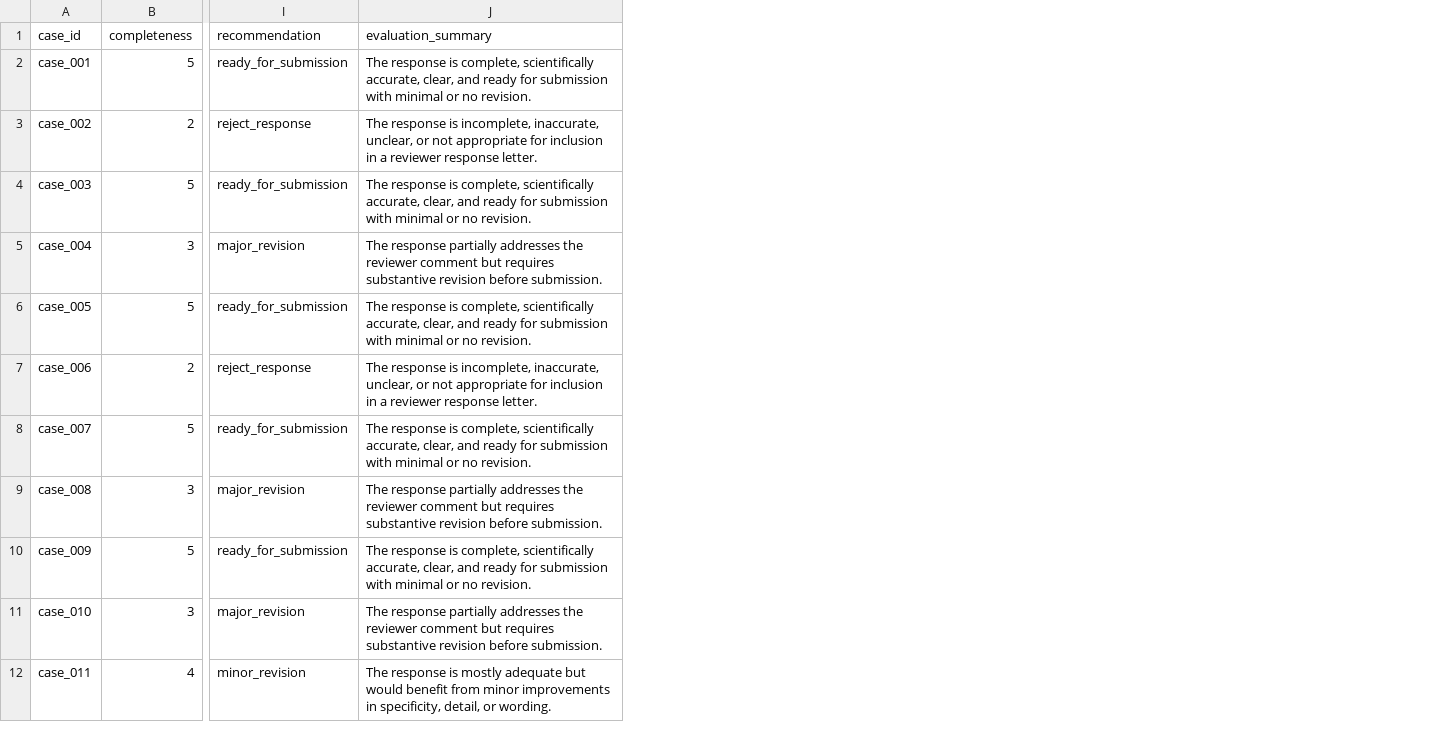
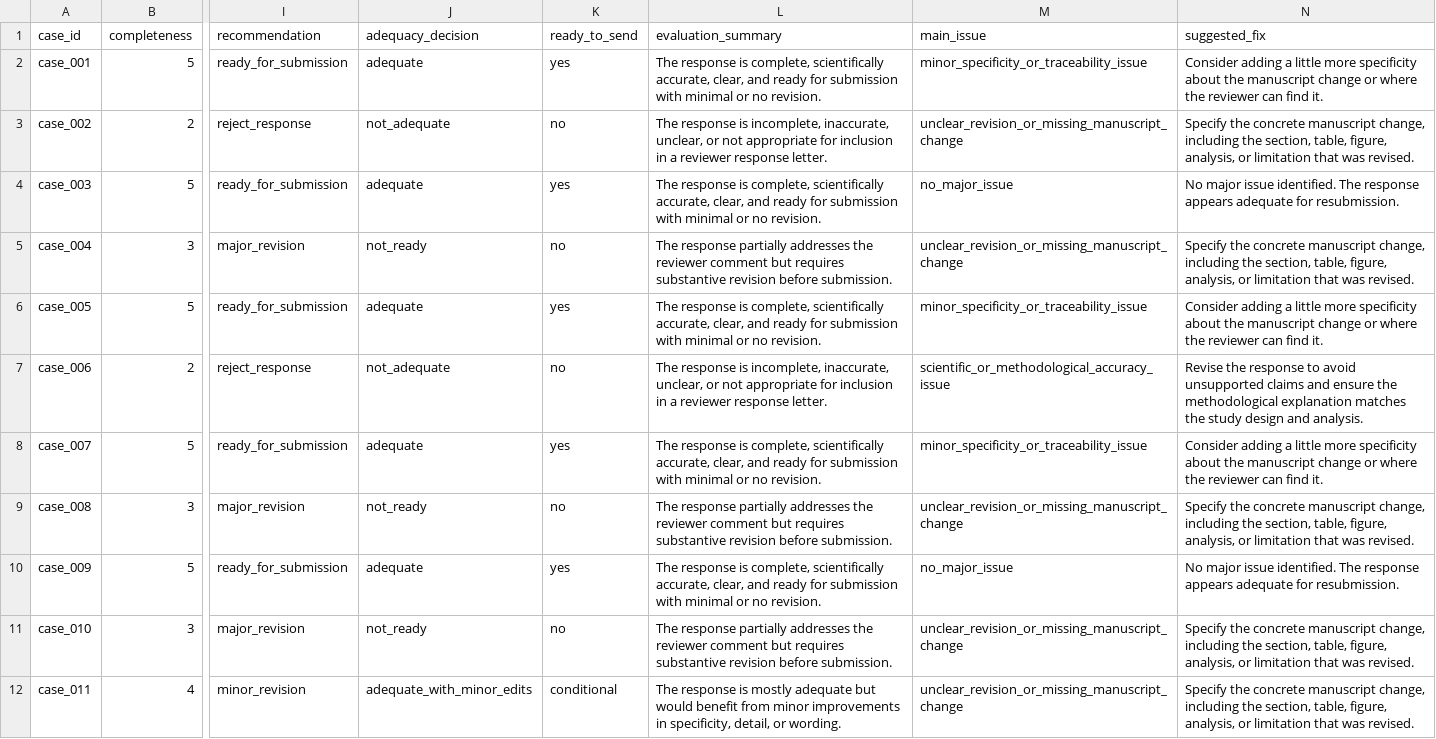
Before and after one commit to maranhaoneto-blip/scientific-reviewer-response-evaluator, a CSV file: outputs/evaluation_report.csv, drawn as a sheet; only a part is shown, gaps mark what is left out; the diff names each change by its address in the sheet, - before the commit and + after, or states it on an @@ line.

Commit message:
Update output with adequacy decisions

```diff
--- a/outputs/evaluation_report.csv
+++ b/outputs/evaluation_report.csv
+column J (adequacy_decision), rows 2-12: adequate | not_adequate | adequate | not_ready | adequate | not_adequate | adequate | not_ready | adequate | not_ready | adequate_with_minor_edits
+column K (ready_to_send), rows 2-12: yes | no | yes | no | yes | no | yes | no | yes | no | conditional
+column M (main_issue), rows 2-12: minor_specificity_or_traceability_issue | unclear_revision_or_missing_manuscript_change | no_major_issue | unclear_revision_or_missing_manuscript_change | minor_specificity_or_traceability_issue | scientific_or_methodological_accuracy_issue | minor_specificity_or_traceability_issue | unclear_revision_or_missing_manuscript_change | no_major_issue | unclear_revision_or_missing_manuscript_change | unclear_revision_or_missing_manuscript_change
+column N (suggested_fix), rows 2-12: Consider adding a little more specificity about the manuscript change or where the reviewer can find it. | Specify the concrete manuscript change, including the section, table, figure, analysis, or limitation that was revised. | No major issue identified. The response appears adequate for resubmission. | Specify the concrete manuscript change, including the section, table, figure, analysis, or limitation that was revised. | Consider adding a little more specificity about the manuscript change or where the reviewer can find it. | Revise the response to avoid unsupported claims and ensure the methodological explanation matches the study design and analysis. | Consider adding a little more specificity about the manuscript change or where the reviewer can find it. | Specify the concrete manuscript change, including the section, table, figure, analysis, or limitation that was revised. | No major issue identified. The response appears adequate for resubmission. | Specify the concrete manuscript change, including the section, table, figure, analysis, or limitation that was revised. | Specify the concrete manuscript change, including the section, table, figure, analysis, or limitation that was revised.
```
